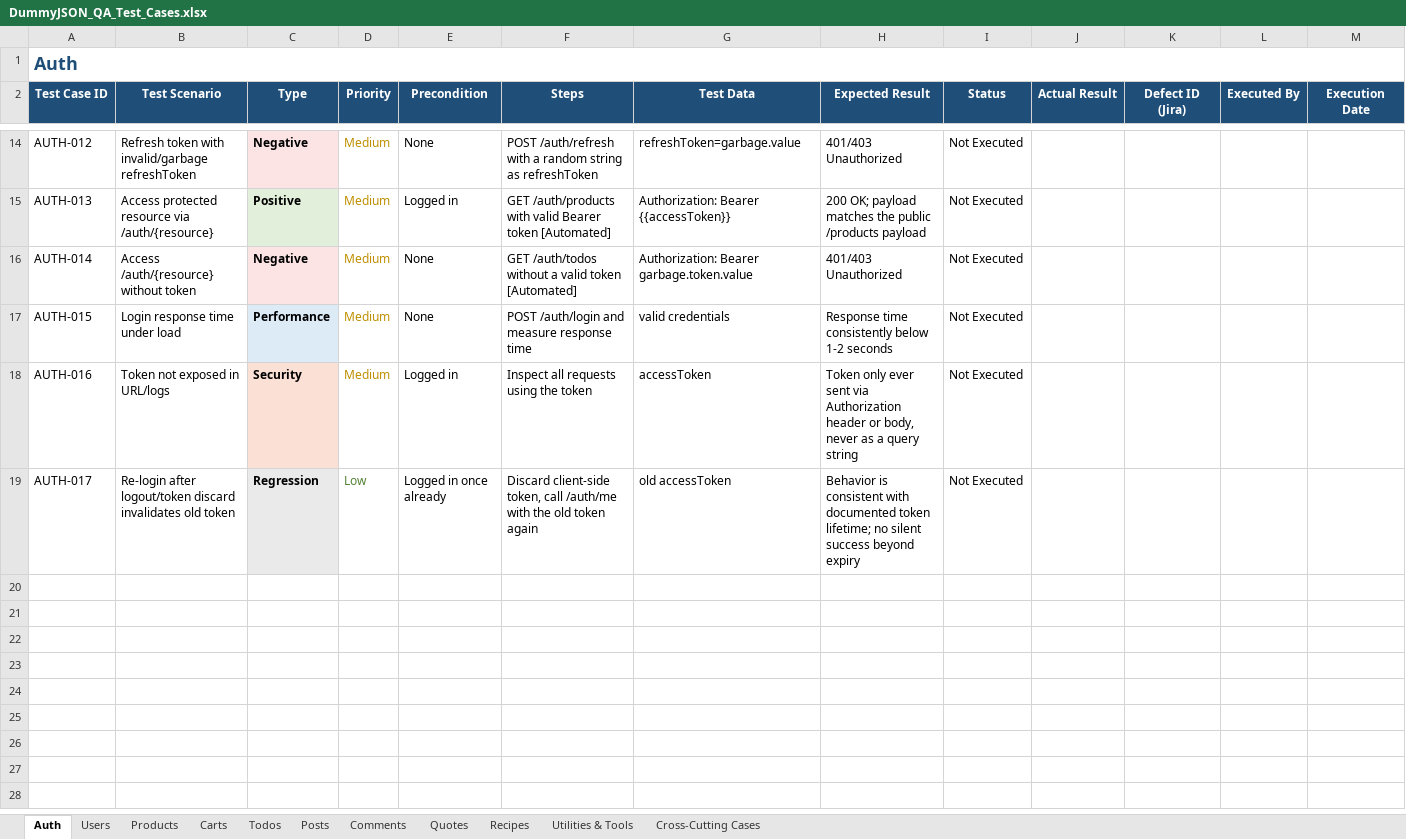
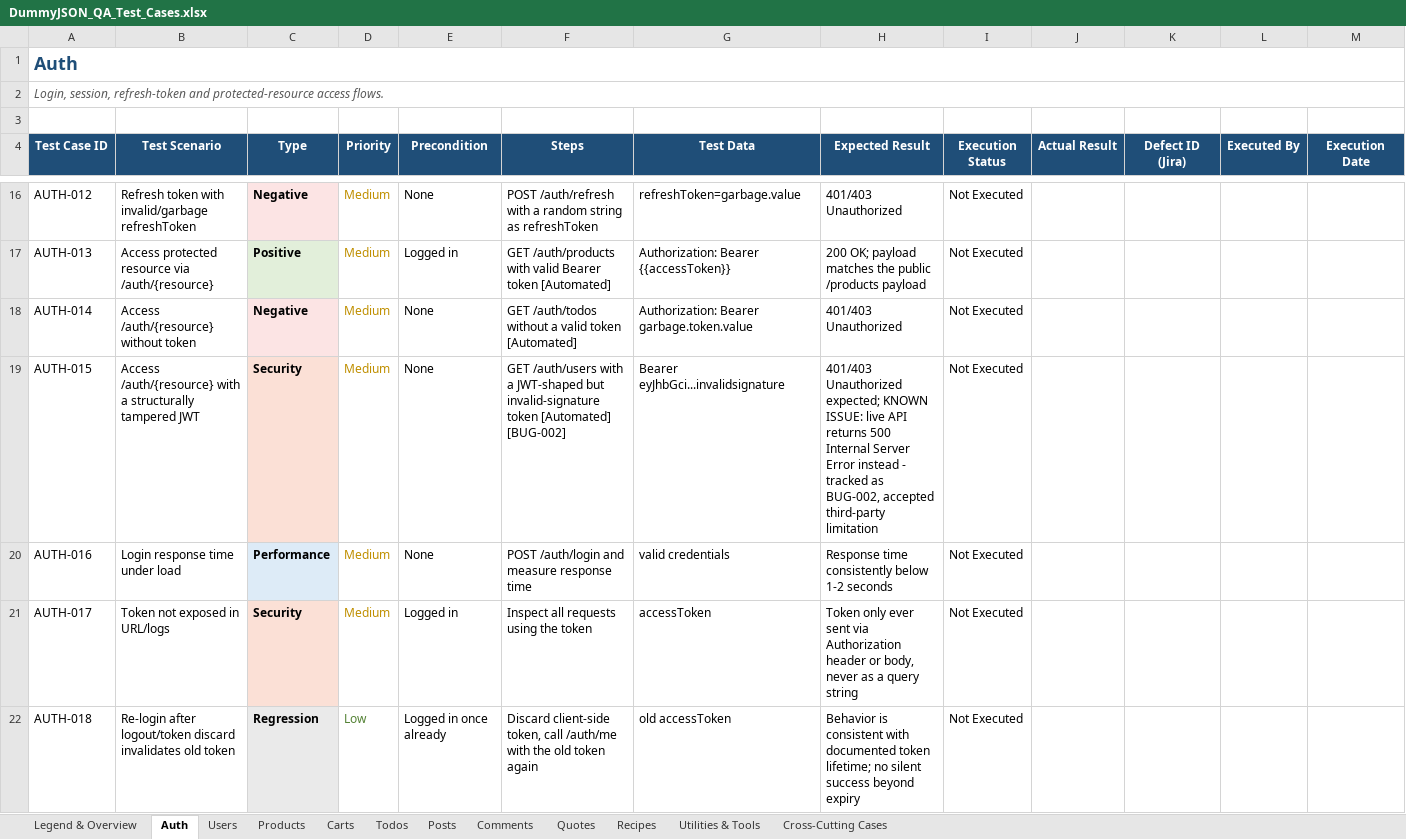
Before and after one commit to mernaaamer/dummyjson-qa-automation, an Excel workbook: DummyJSON_QA_Test_Cases.xlsx, sheet Auth, drawn as a sheet; only a part is shown, gaps mark what is left out; values as stored, in another font and other column widths than the file's, no borders; addresses are those after the commit; the diff names each change by its address in the sheet, - before the commit and + after, or states it on an @@ line.

Commit message:
Fix 6 issues found in CI run: auth override, userId type, comments userId, recipe status, mock URL

```diff
--- a/DummyJSON_QA_Test_Cases.xlsx (sheet Auth)
+++ b/DummyJSON_QA_Test_Cases.xlsx (sheet Auth)
+sheet tab: Legend & Overview
+row 2: Login, session, refresh-token and protected-resource access flows.
+row 3: (empty)
-I4: Status
+I4: Execution Status
-B19 (Test Scenario): Login response time under load
+B19 (Test Scenario): Access /auth/{resource} with a structurally tampered JWT
-C19 (Type): Performance
+C19 (Type): Security
-C19 fill: #DDEBF7
+C19 fill: #FBE0D6
-F19 (Steps): POST /auth/login and measure response time
+F19 (Steps): GET /auth/users with a JWT-shaped but invalid-signature token [Automated] [BUG-002]
-G19 (Test Data): valid credentials
+G19 (Test Data): Bearer eyJhbGci...invalidsignature
-H19 (Expected Result): Response time consistently below 1-2 seconds
+H19 (Expected Result): 401/403 Unauthorized expected; KNOWN ISSUE: live API returns 500 Internal Server Error instead - tracked as BUG-002, accepted third-party limitation
+row 20: AUTH-016 | Login response time under load | Performance | Medium | None | POST /auth/login and measure response time | valid credentials | Response time consistently below 1-2 seconds | Not Executed
-A21 (Test Case ID): AUTH-016
+A21 (Test Case ID): AUTH-017
-A22 (Test Case ID): AUTH-017
+A22 (Test Case ID): AUTH-018
```
Also changed, not shown: sheet Comments, sheet Recipes, sheet Todos, sheet Carts, sheet Posts, sheet Products, 4 more sheets, 1 other file.
